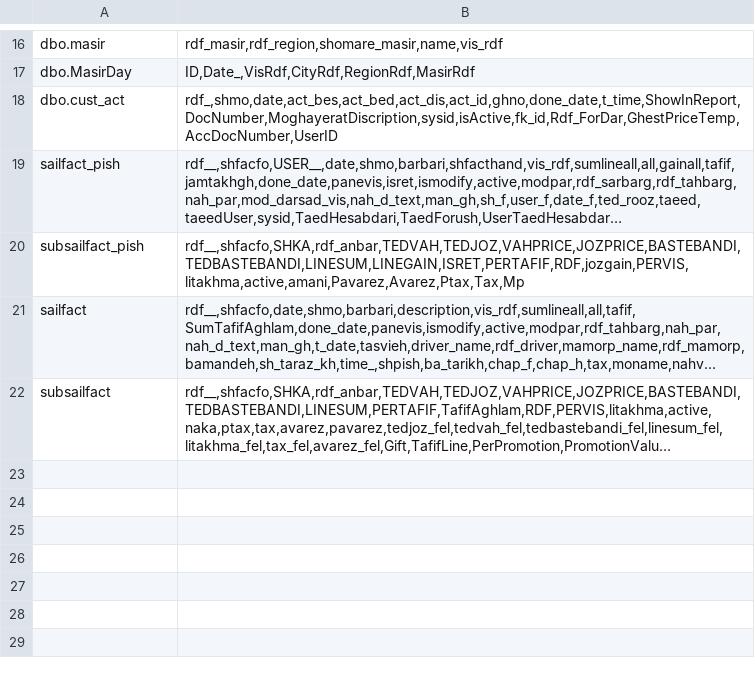
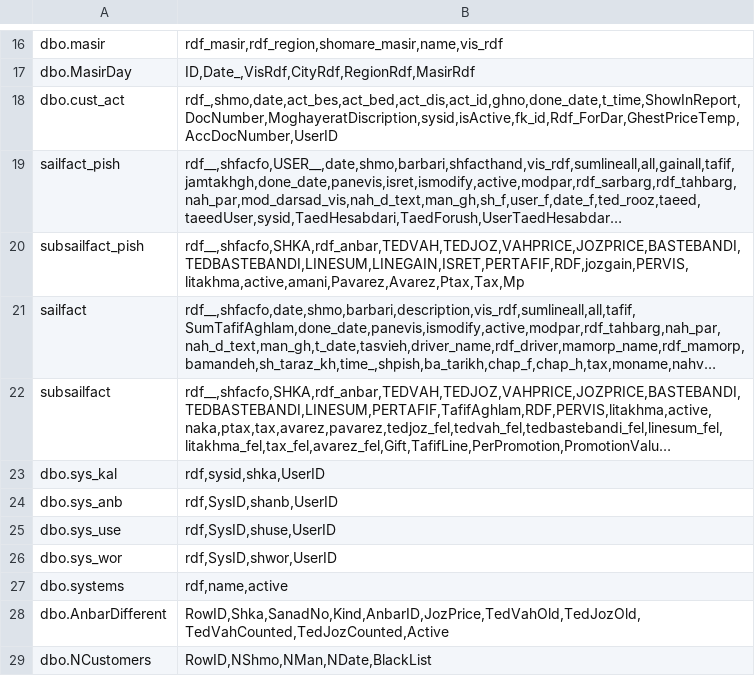
Before and after one commit to Companymeelano/Vizitor, a TSV file: android-sql-direct/docs/schema/meelano-columns.tsv, drawn as a sheet; only a part is shown, gaps mark what is left out; long unchanged cells end in …; the diff names each change by its address in the sheet, - before the commit and + after, or states it on an @@ line.

Commit message:
fix(data): the ERP's char(1) flags are 't' not '1'; user->visitor link is sys_vis
Audit part 5 exposed a real bug of mine. Section G3 shows what the columns
actually contain:
    inventory.active = 't' (50 rows), CUSTOMERS.active = 't' (7),
    forosh_price.active = 't' (50), visitors.active = 't',
    kagroup.Active = 0/1, anbars.Active = 1, custgroup.Active = 1
So char(1) flags are 't'/'f' and bit flags are 1/0 - my ACTIVE_FLAG = 1 filter
would have returned zero rows everywhere, silently. Fixed as ACTIVE_CHAR = t
and ACTIVE_BIT = 1.

To make sure this class of mistake cannot come back, the guard now also checks
declared constants against verified database values:
    const val ACTIVE_CHAR = t   // value: dbo.inventory.active
compared with docs/schema/meelano-values.tsv. Self-tested: reverting the flag to
1 makes the guard fail with an explicit message.

Second correction from the same run: visitors.UserID is NULL on this server, so
the user->visitor link goes through sys_vis (sys_users.user_id -> sys_vis.UserID
-> sys_vis.shvis -> visitors.vis_rdf). visitorIdentity() was rewritten, and it now
also counts allowed products through sys_kal (whose columns G1 revealed).

Verified data added: sys_kal/sys_anb/sys_use/sys_wor/systems/AnbarDifferent/
NCustomers columns, plus live values (9 customer groups all on price tier 1, 7
customers with their balances, 1 visitor, 1 warehouse, 1 route).

LOGIN: user_password is 1 byte long, so it is not a SQL hash and PWDCOMPARE is
not the mechanism. Rather than guess, sql/06_login_probe.sql collects the
evidence: the shape and [optional] hex of that byte, the alternative credential
stores (security.ConfirmUser, EMS.user, sys_use) and the real bodies of
SetUserpass / SetUsername / GetUser / getEmsUsername.

Co-authored-by: arena-agent <297053741+arena-agent@users.noreply.github.com>

```diff
--- a/android-sql-direct/docs/schema/meelano-columns.tsv
+++ b/android-sql-direct/docs/schema/meelano-columns.tsv
+row 23: dbo.sys_kal | rdf,sysid,shka,UserID
+row 24: dbo.sys_anb | rdf,SysID,shanb,UserID
+row 25: dbo.sys_use | rdf,SysID,shuse,UserID
+row 26: dbo.sys_wor | rdf,SysID,shwor,UserID
+row 27: dbo.systems | rdf,name,active
+row 28: dbo.AnbarDifferent | RowID,Shka,SanadNo,Kind,AnbarID,JozPrice,TedVahOld,TedJozOld,TedVahCounted,TedJozCounted,Active
+row 29: dbo.NCustomers | RowID,NShmo,NMan,NDate,BlackList
```
Also changed, not shown: 7 other files.
